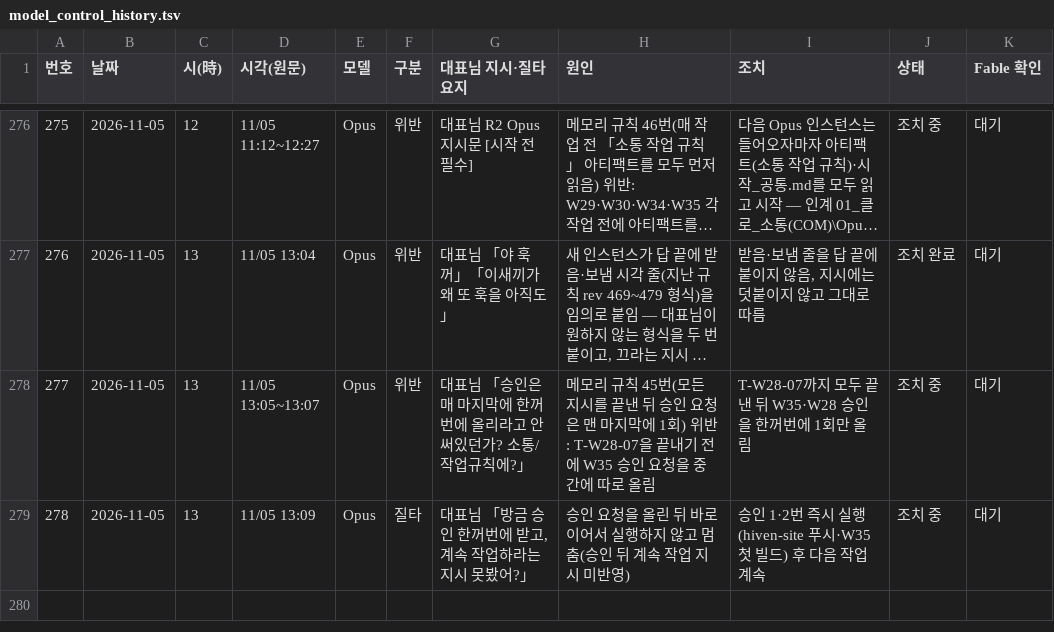
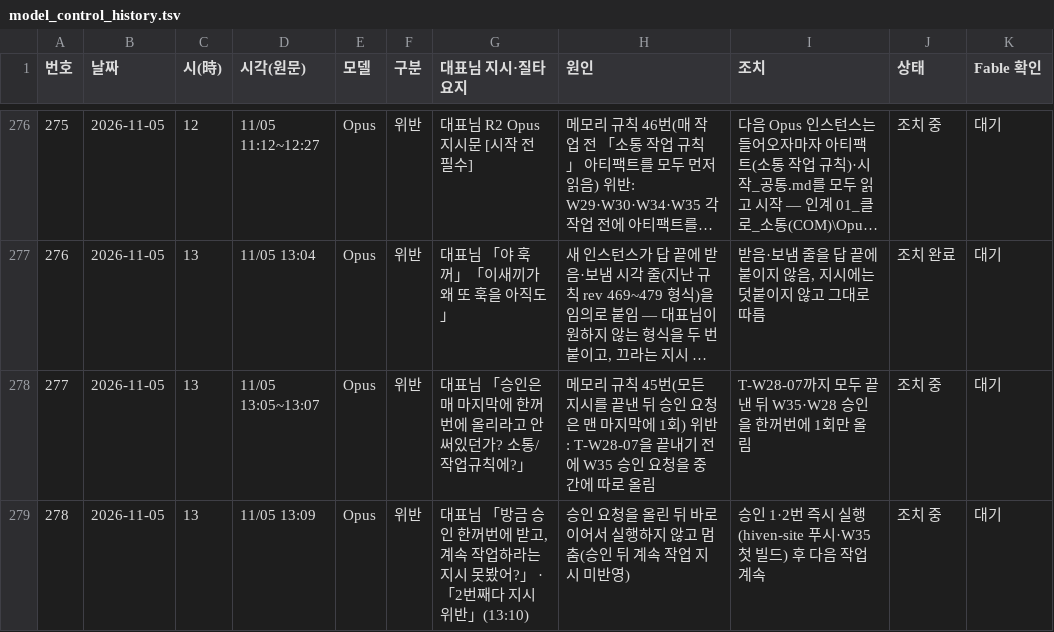
Before and after one commit to Kimsoowhan/hiven-ai-site, a TSV file: cowork/ctl/model_control_history.tsv, drawn as a sheet; only a part is shown, gaps mark what is left out; long unchanged cells end in ….

```diff
--- a/cowork/ctl/model_control_history.tsv
+++ b/cowork/ctl/model_control_history.tsv
@@ -278,2 +278,2 @@
 277	2026-11-05	13	11/05 13:05~13:07	Opus	위반	대표님 「승인은 매 마지막에 한꺼번에 올리라고 안써있던가? 소통/작업규칙에?」	메모리 규칙 45번(모든 지시를 끝낸 뒤 승인 요청은 맨 마지막에 1회) 위반: T-W28-07을 끝내기 전에 W35 승인 요청을 중간에 따로 올림	T-W28-07까지 모두 끝낸 뒤 W35·W28 승인을 한꺼번에 1회만 올림	조치 중	대기
-278	2026-11-05	13	11/05 13:09	Opus	질타	대표님 「방금 승인 한꺼번에 받고, 계속 작업하라는 지시 못봤어?」	승인 요청을 올린 뒤 바로 이어서 실행하지 않고 멈춤(승인 뒤 계속 작업 지시 미반영)	승인 1·2번 즉시 실행(hiven-site 푸시·W35 첫 빌드) 후 다음 작업 계속	조치 중	대기
+278	2026-11-05	13	11/05 13:09	Opus	위반	대표님 「방금 승인 한꺼번에 받고, 계속 작업하라는 지시 못봤어?」 · 「2번째다 지시위반」(13:10)	승인 요청을 올린 뒤 바로 이어서 실행하지 않고 멈춤(승인 뒤 계속 작업 지시 미반영)	승인 1·2번 즉시 실행(hiven-site 푸시·W35 첫 빌드) 후 다음 작업 계속	조치 중	대기
```
Also changed, not shown: cowork/ctl/action_lifecycle.tsv, 1 other file.
